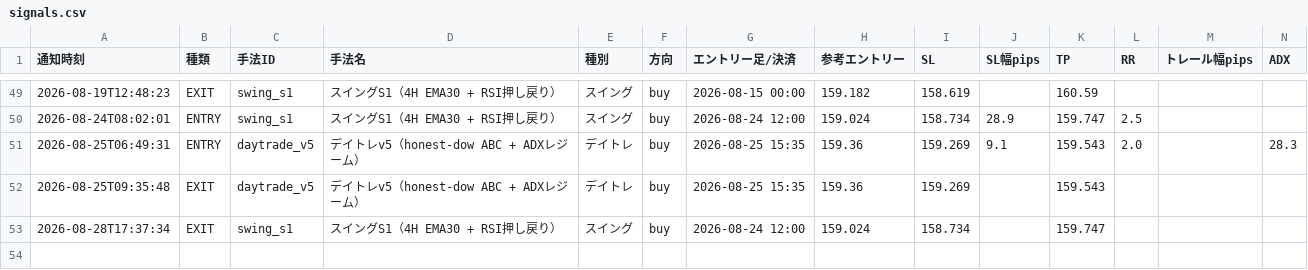
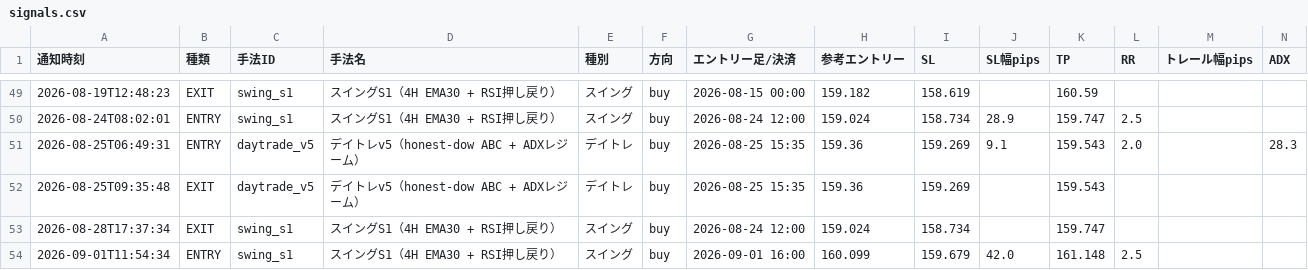
Before and after one commit to jh8mk1/zido-tuchi, a CSV file: logs/signals.csv, drawn as a sheet; only a part is shown, gaps mark what is left out; rows hold the shown columns only; the diff names each change by its address in the sheet, - before the commit and + after, or states it on an @@ line.

```diff
--- a/logs/signals.csv
+++ b/logs/signals.csv
+row 54: 2026-09-01T11:54:34 | ENTRY | swing_s1 | スイングS1（4H EMA30 + RSI押し戻り） | スイング | buy | 2026-09-01 16:00 | 160.099 | 159.679 | 42.0 | 161.148 | 2.5
```
Also changed, not shown: 1 other file.
